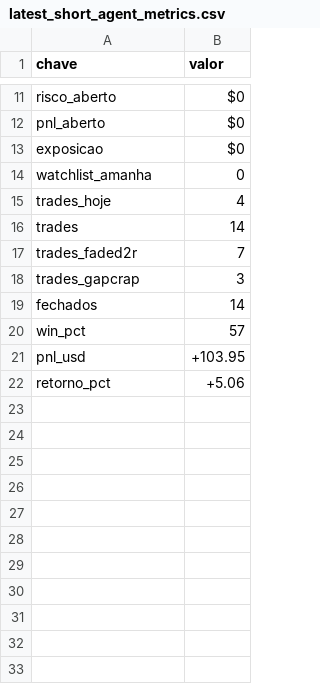
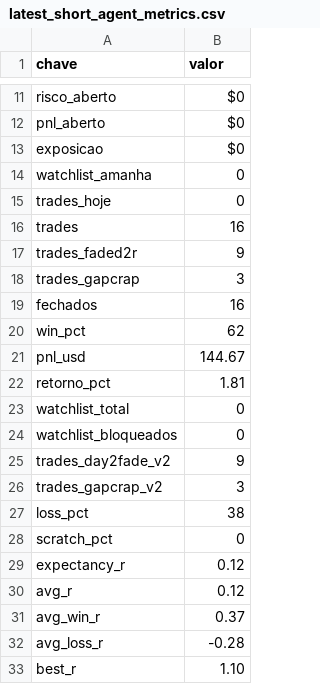
Before and after one commit to vmossini/radar-dashboard, a CSV file: latest_short_agent_metrics.csv, drawn as a sheet; only a part is shown, gaps mark what is left out; the diff covers the shown part only.

```diff
--- a/latest_short_agent_metrics.csv
+++ b/latest_short_agent_metrics.csv
@@ -14,9 +14,20 @@ exposicao,$0
 watchlist_amanha,0
-trades_hoje,4
-trades,14
-trades_faded2r,7
+trades_hoje,0
+trades,16
+trades_faded2r,9
 trades_gapcrap,3
-fechados,14
-win_pct,57
-pnl_usd,+103.95
-retorno_pct,+5.06
+fechados,16
+win_pct,62
+pnl_usd,144.67
+retorno_pct,1.81
+watchlist_total,0
+watchlist_bloqueados,0
+trades_day2fade_v2,9
+trades_gapcrap_v2,3
+loss_pct,38
+scratch_pct,0
+expectancy_r,0.12
+avg_r,0.12
+avg_win_r,0.37
+avg_loss_r,-0.28
+best_r,1.10
```
Also changed, not shown: 63 added rows and 2 edited cells elsewhere in this file, latest_day2fade_scan.csv, latest_shorts_metrics.csv, 6 other files.
